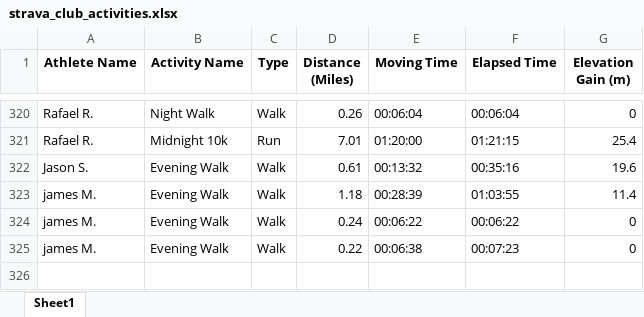
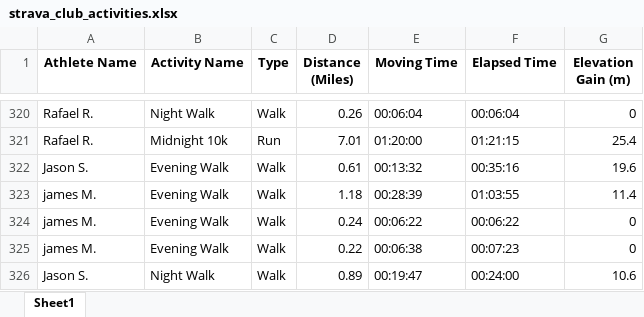
Before and after one commit to aiteam5-hub/TeamDistanceChallenge, an Excel workbook: strava_club_activities.xlsx, sheet Sheet1, drawn as a sheet; only a part is shown, gaps mark what is left out; values as stored, in another font and other column widths than the file's, no borders; the diff names each change by its address in the sheet, - before the commit and + after, or states it on an @@ line.

```diff
--- a/strava_club_activities.xlsx (sheet Sheet1)
+++ b/strava_club_activities.xlsx (sheet Sheet1)
+row 326: Jason S. | Night Walk | Walk | 0.89 | 00:19:47 | 00:24:00 | 10.6
```
Also changed, not shown: 1 other file.
